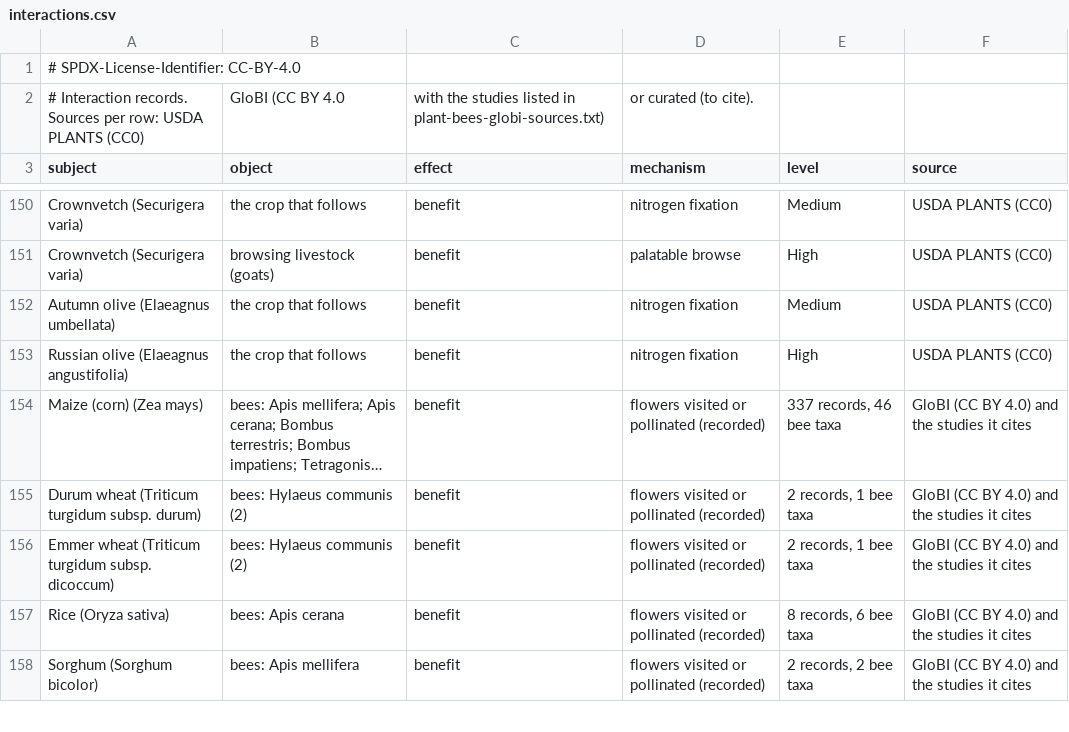
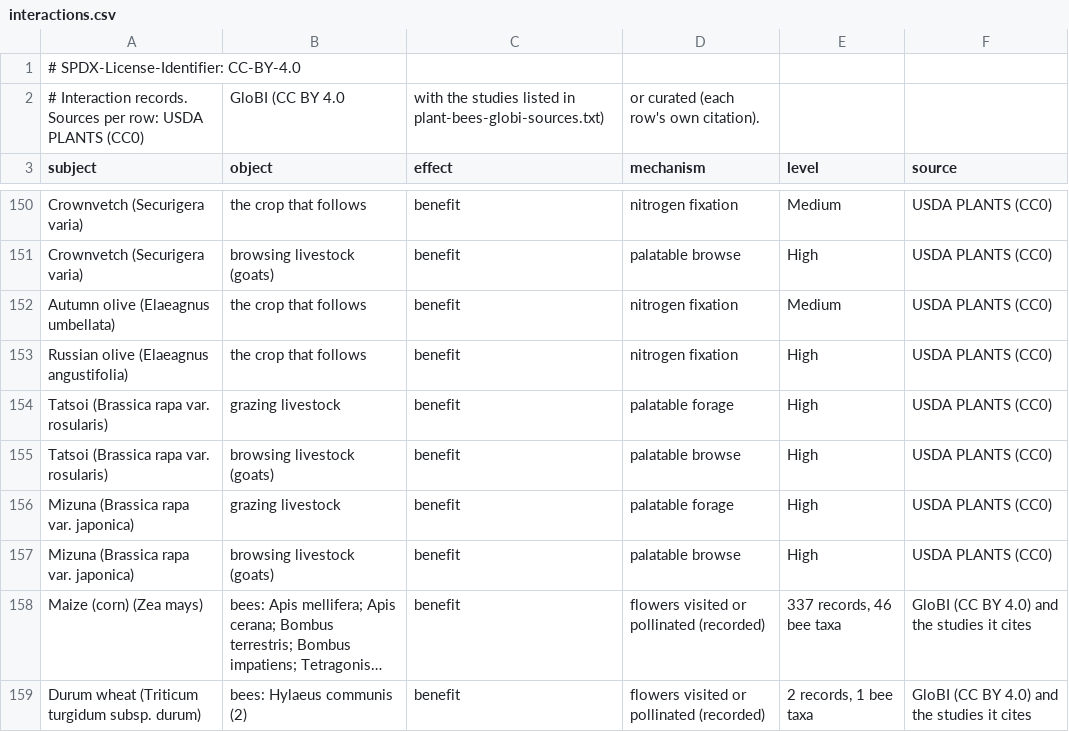
Before and after one commit to anun333/fieldmesh, a CSV file: docs/notes/interactions.csv, drawn as a sheet; only a part is shown, gaps mark what is left out; the shorter side is filled out with more unchanged rows; long unchanged cells end in …; the diff covers the shown part only; the diff names each change by its address in the sheet, - before the commit and + after, or states it on an @@ line.

```diff
--- a/docs/notes/interactions.csv
+++ b/docs/notes/interactions.csv
-D2 (mechanism): or curated (to cite).
+D2 (mechanism): or curated (each row's own citation).
+row 154: Tatsoi (Brassica rapa var. rosularis) | grazing livestock | benefit | palatable forage | High | USDA PLANTS (CC0)
+row 155: Tatsoi (Brassica rapa var. rosularis) | browsing livestock (goats) | benefit | palatable browse | High | USDA PLANTS (CC0)
+row 156: Mizuna (Brassica rapa var. japonica) | grazing livestock | benefit | palatable forage | High | USDA PLANTS (CC0)
+row 157: Mizuna (Brassica rapa var. japonica) | browsing livestock (goats) | benefit | palatable browse | High | USDA PLANTS (CC0)
```
Also changed, not shown: 5 added rows, 5 removed rows and 52 edited cells elsewhere in this file, 3 other files.
